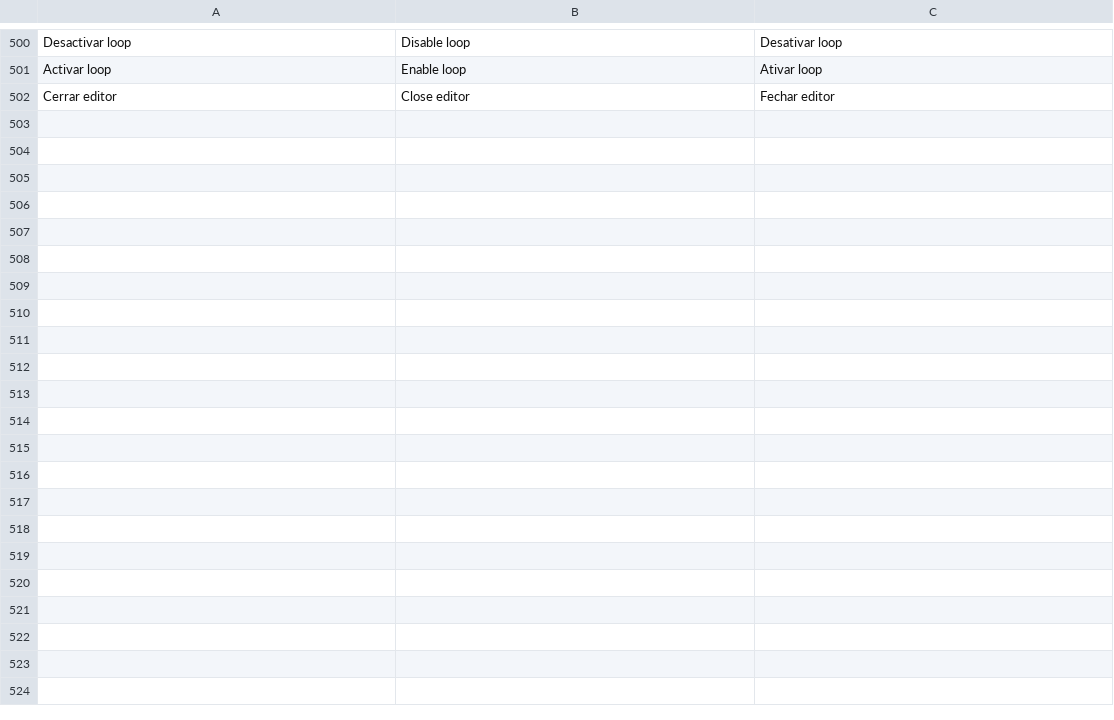
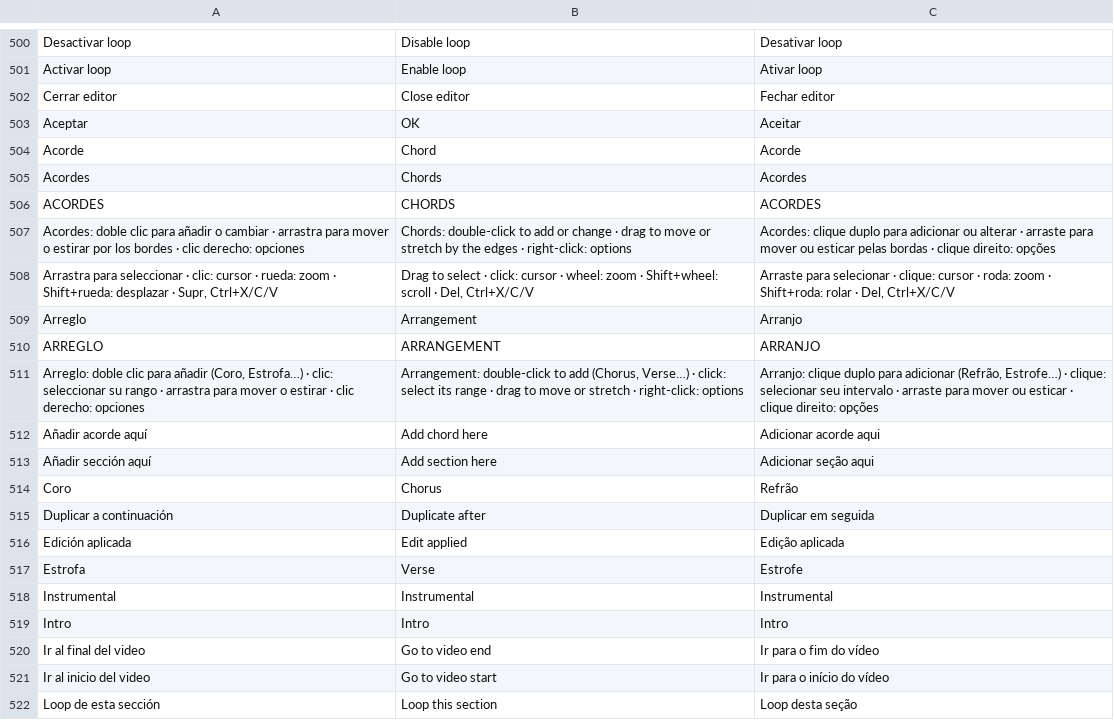
Before and after one commit to quantexpy69/quantumdaw, a TSV file: crates/app/src/i18n.tsv, drawn as a sheet; only a part is shown, gaps mark what is left out; the diff covers the shown part only.

Commit message:
Quantum DAW 0.2.0
Video
- La pista de video queda siempre arriba de todo y su región lleva la
  imagen y el audio juntos: se mueve, corta, recorta y copia como
  cualquier región (antes el audio iba en otra pista y el video no se
  podía mover).
- Miniaturas de fotogramas dentro de cada región, respetando los cortes.
- Doble clic en la región o en la cabecera abre el visor, ahora con
  barra de posición, inicio/fin del video, reproducir/pausa y detener.
- Las pistas de video aparecen en el mixer (volumen del audio del video).
- Los proyectos anteriores se convierten solos al abrirlos.

Editor de audio
- Arreglada la selección de rangos: el arrastre se cortaba al aparecer
  la etiqueta de selección (el área de onda cambiaba de identificador).
- Nuevo menú Editar: cortar, copiar, pegar en el cursor o sobre la
  selección, eliminar selección y seleccionar todo (Supr, Ctrl+X/C/V/A).
- Zoom con la rueda alrededor del ratón y desplazamiento con Shift+rueda.
- Cursor de edición propio para pegar.

Arreglo y acordes
- Pista de arreglo (Intro, Estrofa, Pre coro, Coro, Puente, Solo,
  Instrumental, Outro o nombre libre): doble clic añade, arrastrar
  mueve o estira por los bordes, clic selecciona el rango de la sección;
  menú con loop de la sección, duplicar y quitar.
- Pista de acordes con selector de raíz y tipo (m, 7, maj7, m7, sus2,
  sus4, dim, aug, add9, 6, 9).
- Ambas se guardan en el proyecto y se muestran u ocultan en Ver.

Marcas y grupos
- Al crear una marca con M (o doble clic) se abre un diálogo para
  nombrarla; doble clic en una marca la renombra.
- Los menús con campos de texto (marcas, grupos) ya no se cierran al
  hacer clic dentro, así que se puede cambiar el nombre del grupo;
  también hay «Renombrar…» con diálogo propio.

Otros
- Traducciones al inglés y portugués de todos los textos nuevos.
- README actualizado con las novedades.

```diff
--- a/crates/app/src/i18n.tsv
+++ b/crates/app/src/i18n.tsv
@@ -502 +502,21 @@ Activar loop	Enable loop	Ativar loop
 Cerrar editor	Close editor	Fechar editor
+Aceptar	OK	Aceitar
+Acorde	Chord	Acorde
+Acordes	Chords	Acordes
+ACORDES	CHORDS	ACORDES
+Acordes: doble clic para añadir o cambiar · arrastra para mover o estirar por los bordes · clic derecho: opciones	Chords: double-click to add or change · drag to move or stretch by the edges · right-click: options	Acordes: clique duplo para adicionar ou alterar · arraste para mover ou esticar pelas bordas · clique direito: opções
+Arrastra para seleccionar · clic: cursor · rueda: zoom · Shift+rueda: desplazar · Supr, Ctrl+X/C/V	Drag to select · click: cursor · wheel: zoom · Shift+wheel: scroll · Del, Ctrl+X/C/V	Arraste para selecionar · clique: cursor · roda: zoom · Shift+roda: rolar · Del, Ctrl+X/C/V
+Arreglo	Arrangement	Arranjo
+ARREGLO	ARRANGEMENT	ARRANJO
+Arreglo: doble clic para añadir (Coro, Estrofa…) · clic: seleccionar su rango · arrastra para mover o estirar · clic derecho: opciones	Arrangement: double-click to add (Chorus, Verse…) · click: select its range · drag to move or stretch · right-click: options	Arranjo: clique duplo para adicionar (Refrão, Estrofe…) · clique: selecionar seu intervalo · arraste para mover ou esticar · clique direito: opções
+Añadir acorde aquí	Add chord here	Adicionar acorde aqui
+Añadir sección aquí	Add section here	Adicionar seção aqui
+Coro	Chorus	Refrão
+Duplicar a continuación	Duplicate after	Duplicar em seguida
+Edición aplicada	Edit applied	Edição aplicada
+Estrofa	Verse	Estrofe
+Instrumental	Instrumental	Instrumental
+Intro	Intro	Intro
+Ir al final del video	Go to video end	Ir para o fim do vídeo
+Ir al inicio del video	Go to video start	Ir para o início do vídeo
+Loop de esta sección	Loop this section	Loop desta seção
```
Also changed, not shown: 15 added rows elsewhere in this file, 14 other files.
